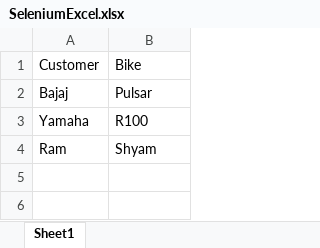
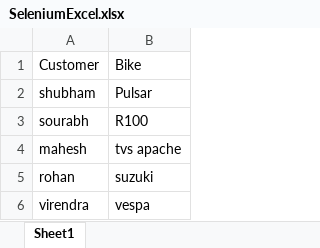
Before and after one commit to shujoshi/Test1, an Excel workbook: Cucumber/src/SeleniumExcel.xlsx, sheet Sheet1, drawn as a sheet; values as stored, in another font and other column widths than the file's, no borders; removed rows and columns are numbered as before the commit, all else as after; the diff names each change by its address in the sheet, - before the commit and + after, or states it on an @@ line.

Commit message:
updated excel file

```diff
--- a/Cucumber/src/SeleniumExcel.xlsx (sheet Sheet1)
+++ b/Cucumber/src/SeleniumExcel.xlsx (sheet Sheet1)
-A2: Bajaj
+A2: shubham
-A3: Yamaha
+A3: sourabh
-row 4: Ram | Shyam
+row 4: mahesh | tvs apache
+row 5: rohan | suzuki
+row 6: virendra | vespa
```
